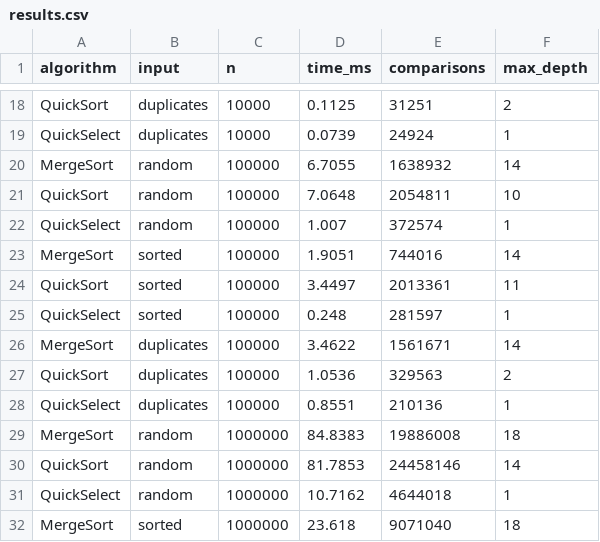
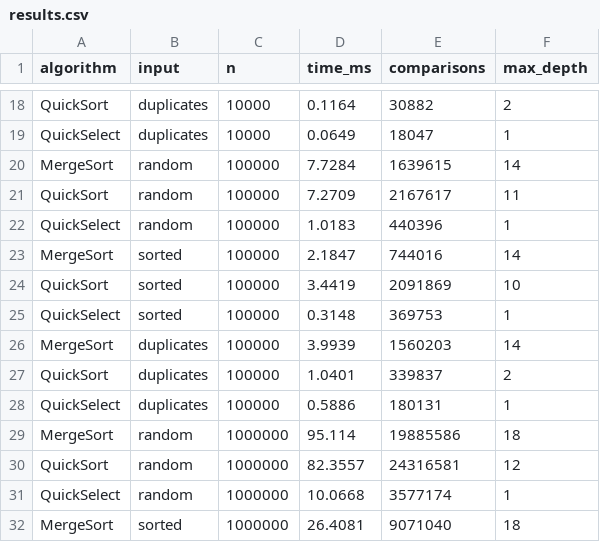
Before and after one commit to kusmangalievasanali/DAA_ASSIGNMENT_KUSMANGALIEV_ASANALI, a CSV file: results.csv, drawn as a sheet; only a part is shown, gaps mark what is left out; the diff covers the shown part only; the diff names each change by its address in the sheet, - before the commit and + after, or states it on an @@ line.

```diff
--- a/results.csv
+++ b/results.csv
-D18 (time_ms): 0.1125
+D18 (time_ms): 0.1164
-E18 (comparisons): 31251
+E18 (comparisons): 30882
-D19 (time_ms): 0.0739
+D19 (time_ms): 0.0649
-E19 (comparisons): 24924
+E19 (comparisons): 18047
-D20 (time_ms): 6.7055
+D20 (time_ms): 7.7284
-E20 (comparisons): 1638932
+E20 (comparisons): 1639615
-D21 (time_ms): 7.0648
+D21 (time_ms): 7.2709
-E21 (comparisons): 2054811
+E21 (comparisons): 2167617
-F21 (max_depth): 10
+F21 (max_depth): 11
-D22 (time_ms): 1.007
+D22 (time_ms): 1.0183
-E22 (comparisons): 372574
+E22 (comparisons): 440396
-D23 (time_ms): 1.9051
+D23 (time_ms): 2.1847
-D24 (time_ms): 3.4497
+D24 (time_ms): 3.4419
-E24 (comparisons): 2013361
+E24 (comparisons): 2091869
-F24 (max_depth): 11
+F24 (max_depth): 10
-D25 (time_ms): 0.248
+D25 (time_ms): 0.3148
-E25 (comparisons): 281597
+E25 (comparisons): 369753
-D26 (time_ms): 3.4622
+D26 (time_ms): 3.9939
-E26 (comparisons): 1561671
+E26 (comparisons): 1560203
-D27 (time_ms): 1.0536
+D27 (time_ms): 1.0401
-E27 (comparisons): 329563
+E27 (comparisons): 339837
-D28 (time_ms): 0.8551
+D28 (time_ms): 0.5886
-E28 (comparisons): 210136
+E28 (comparisons): 180131
-D29 (time_ms): 84.8383
+D29 (time_ms): 95.114
-E29 (comparisons): 19886008
+E29 (comparisons): 19885586
-D30 (time_ms): 81.7853
+D30 (time_ms): 82.3557
-E30 (comparisons): 24458146
+E30 (comparisons): 24316581
-F30 (max_depth): 14
+F30 (max_depth): 12
-D31 (time_ms): 10.7162
+D31 (time_ms): 10.0668
-E31 (comparisons): 4644018
+E31 (comparisons): 3577174
-D32 (time_ms): 23.618
+D32 (time_ms): 26.4081
```
Also changed, not shown: 44 edited cells elsewhere in this file.
